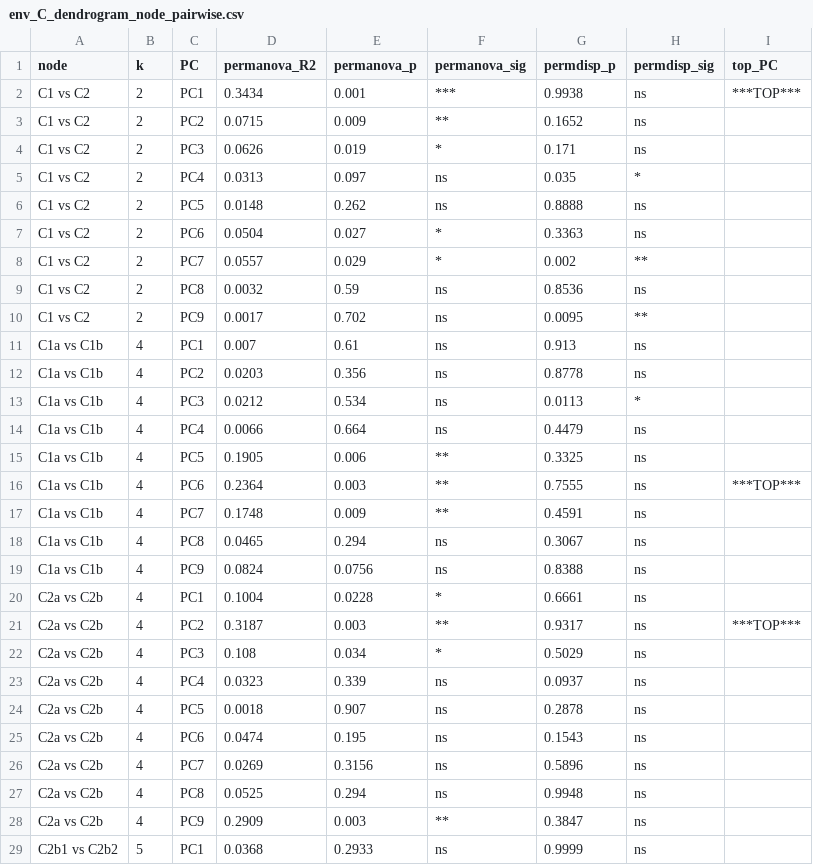
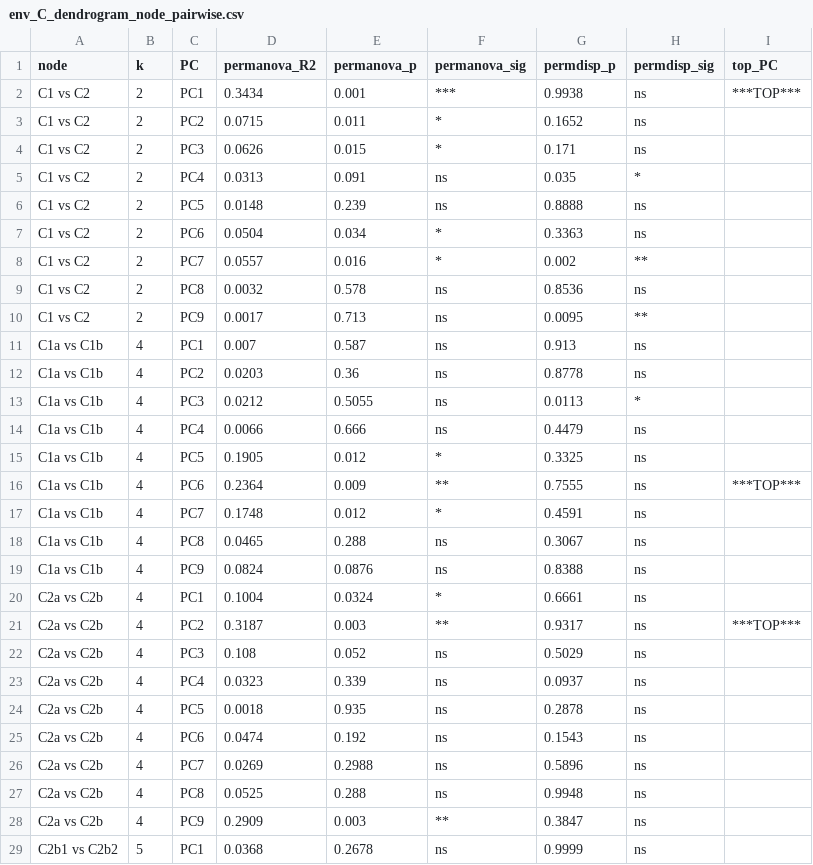
Before and after one commit to ReiSHIBUE/ASGARD2017_analysis, a CSV file: output/survey/beta_diversity/env_C_dendrogram_node_pairwise.csv, drawn as a sheet; only a part is shown; the diff covers the shown part only.

```diff
--- a/output/survey/beta_diversity/env_C_dendrogram_node_pairwise.csv
+++ b/output/survey/beta_diversity/env_C_dendrogram_node_pairwise.csv
@@ -2,28 +2,28 @@
 "C1 vs C2",2,"PC1",0.3434,0.001,"***",0.9938,"ns","***TOP***"
-"C1 vs C2",2,"PC2",0.0715,0.009,"**",0.1652,"ns",""
-"C1 vs C2",2,"PC3",0.0626,0.019,"*",0.171,"ns",""
-"C1 vs C2",2,"PC4",0.0313,0.097,"ns",0.035,"*",""
-"C1 vs C2",2,"PC5",0.0148,0.262,"ns",0.8888,"ns",""
-"C1 vs C2",2,"PC6",0.0504,0.027,"*",0.3363,"ns",""
-"C1 vs C2",2,"PC7",0.0557,0.029,"*",0.002,"**",""
-"C1 vs C2",2,"PC8",0.0032,0.59,"ns",0.8536,"ns",""
-"C1 vs C2",2,"PC9",0.0017,0.702,"ns",0.0095,"**",""
-"C1a vs C1b",4,"PC1",0.007,0.61,"ns",0.913,"ns",""
-"C1a vs C1b",4,"PC2",0.0203,0.356,"ns",0.8778,"ns",""
-"C1a vs C1b",4,"PC3",0.0212,0.534,"ns",0.0113,"*",""
-"C1a vs C1b",4,"PC4",0.0066,0.664,"ns",0.4479,"ns",""
-"C1a vs C1b",4,"PC5",0.1905,0.006,"**",0.3325,"ns",""
-"C1a vs C1b",4,"PC6",0.2364,0.003,"**",0.7555,"ns","***TOP***"
-"C1a vs C1b",4,"PC7",0.1748,0.009,"**",0.4591,"ns",""
-"C1a vs C1b",4,"PC8",0.0465,0.294,"ns",0.3067,"ns",""
-"C1a vs C1b",4,"PC9",0.0824,0.0756,"ns",0.8388,"ns",""
-"C2a vs C2b",4,"PC1",0.1004,0.0228,"*",0.6661,"ns",""
+"C1 vs C2",2,"PC2",0.0715,0.011,"*",0.1652,"ns",""
+"C1 vs C2",2,"PC3",0.0626,0.015,"*",0.171,"ns",""
+"C1 vs C2",2,"PC4",0.0313,0.091,"ns",0.035,"*",""
+"C1 vs C2",2,"PC5",0.0148,0.239,"ns",0.8888,"ns",""
+"C1 vs C2",2,"PC6",0.0504,0.034,"*",0.3363,"ns",""
+"C1 vs C2",2,"PC7",0.0557,0.016,"*",0.002,"**",""
+"C1 vs C2",2,"PC8",0.0032,0.578,"ns",0.8536,"ns",""
+"C1 vs C2",2,"PC9",0.0017,0.713,"ns",0.0095,"**",""
+"C1a vs C1b",4,"PC1",0.007,0.587,"ns",0.913,"ns",""
+"C1a vs C1b",4,"PC2",0.0203,0.36,"ns",0.8778,"ns",""
+"C1a vs C1b",4,"PC3",0.0212,0.5055,"ns",0.0113,"*",""
+"C1a vs C1b",4,"PC4",0.0066,0.666,"ns",0.4479,"ns",""
+"C1a vs C1b",4,"PC5",0.1905,0.012,"*",0.3325,"ns",""
+"C1a vs C1b",4,"PC6",0.2364,0.009,"**",0.7555,"ns","***TOP***"
+"C1a vs C1b",4,"PC7",0.1748,0.012,"*",0.4591,"ns",""
+"C1a vs C1b",4,"PC8",0.0465,0.288,"ns",0.3067,"ns",""
+"C1a vs C1b",4,"PC9",0.0824,0.0876,"ns",0.8388,"ns",""
+"C2a vs C2b",4,"PC1",0.1004,0.0324,"*",0.6661,"ns",""
 "C2a vs C2b",4,"PC2",0.3187,0.003,"**",0.9317,"ns","***TOP***"
-"C2a vs C2b",4,"PC3",0.108,0.034,"*",0.5029,"ns",""
+"C2a vs C2b",4,"PC3",0.108,0.052,"ns",0.5029,"ns",""
 "C2a vs C2b",4,"PC4",0.0323,0.339,"ns",0.0937,"ns",""
-"C2a vs C2b",4,"PC5",0.0018,0.907,"ns",0.2878,"ns",""
-"C2a vs C2b",4,"PC6",0.0474,0.195,"ns",0.1543,"ns",""
-"C2a vs C2b",4,"PC7",0.0269,0.3156,"ns",0.5896,"ns",""
-"C2a vs C2b",4,"PC8",0.0525,0.294,"ns",0.9948,"ns",""
+"C2a vs C2b",4,"PC5",0.0018,0.935,"ns",0.2878,"ns",""
+"C2a vs C2b",4,"PC6",0.0474,0.192,"ns",0.1543,"ns",""
+"C2a vs C2b",4,"PC7",0.0269,0.2988,"ns",0.5896,"ns",""
+"C2a vs C2b",4,"PC8",0.0525,0.288,"ns",0.9948,"ns",""
 "C2a vs C2b",4,"PC9",0.2909,0.003,"**",0.3847,"ns",""
-"C2b1 vs C2b2",5,"PC1",0.0368,0.2933,"ns",0.9999,"ns",""
+"C2b1 vs C2b2",5,"PC1",0.0368,0.2678,"ns",0.9999,"ns",""
```
Also changed, not shown: 17 edited cells elsewhere in this file, output/survey/beta_diversity/env_permanova_permdisp_C_hierarchical.csv, output/survey/beta_diversity/env_permanova_permdisp_summary.csv, 7 other files.
